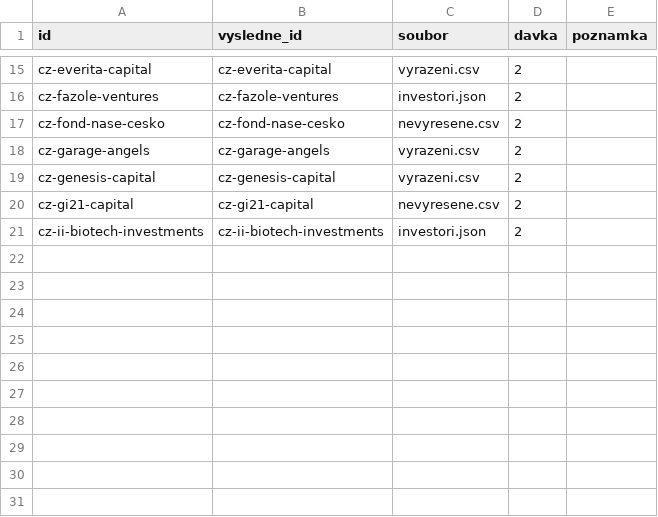
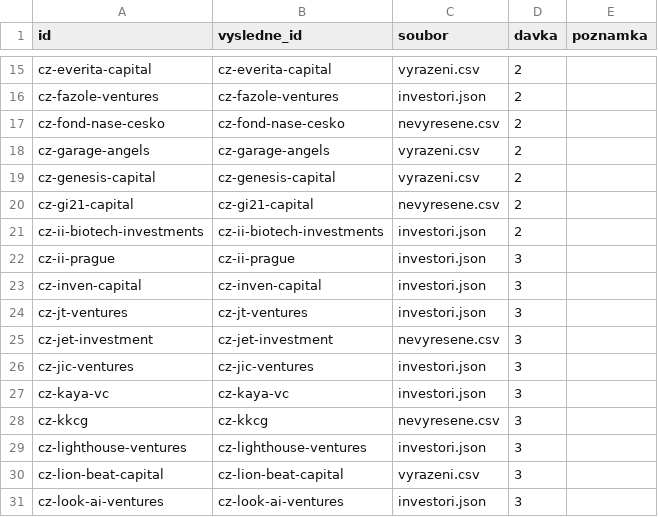
Before and after one commit to PetrStastny1/investori-databaze, a CSV file: ai-log/02-obohaceni/mapovani_id.csv, drawn as a sheet; only a part is shown, gaps mark what is left out.

```diff
--- a/ai-log/02-obohaceni/mapovani_id.csv
+++ b/ai-log/02-obohaceni/mapovani_id.csv
@@ -21 +21,11 @@ cz-gi21-capital,cz-gi21-capital,nevyresene.csv,2,
 cz-ii-biotech-investments,cz-ii-biotech-investments,investori.json,2,
+cz-ii-prague,cz-ii-prague,investori.json,3,
+cz-inven-capital,cz-inven-capital,investori.json,3,
+cz-jt-ventures,cz-jt-ventures,investori.json,3,
+cz-jet-investment,cz-jet-investment,nevyresene.csv,3,
+cz-jic-ventures,cz-jic-ventures,investori.json,3,
+cz-kaya-vc,cz-kaya-vc,investori.json,3,
+cz-kkcg,cz-kkcg,nevyresene.csv,3,
+cz-lighthouse-ventures,cz-lighthouse-ventures,investori.json,3,
+cz-lion-beat-capital,cz-lion-beat-capital,vyrazeni.csv,3,
+cz-look-ai-ventures,cz-look-ai-ventures,investori.json,3,
```
Also changed, not shown: data/vystup_agenta/nevyresene.csv, data/vystup_agenta/vyrazeni.csv, 48 other files.
